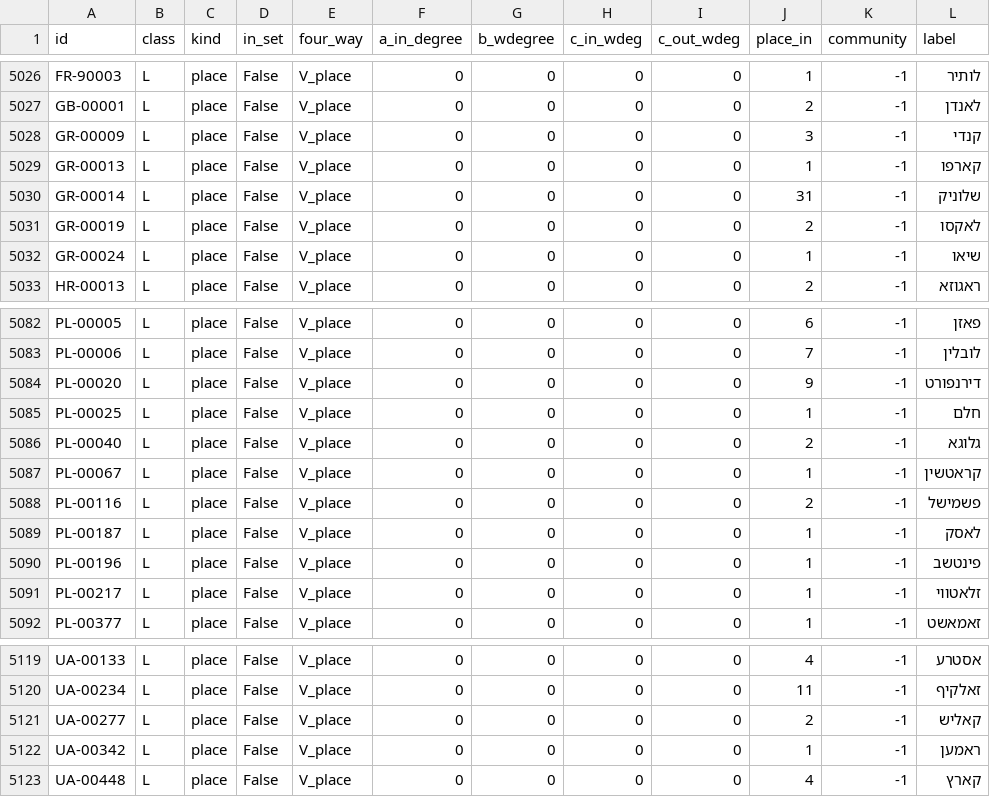
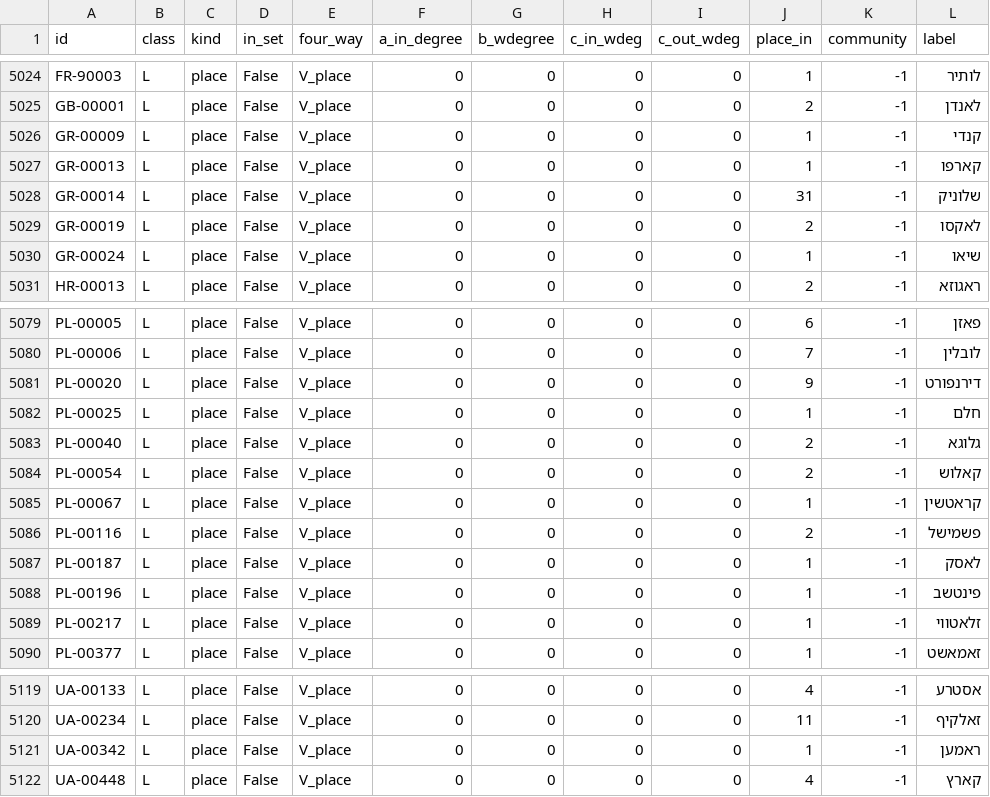
Before and after one commit to eliezerba/deshbord-shem-hagdolim, a CSV file: data/graph/node_metrics.csv, drawn as a sheet; only a part is shown, gaps mark what is left out; the diff covers the shown part only.

```diff
--- a/data/graph/node_metrics.csv
+++ b/data/graph/node_metrics.csv
@@ -5027,3 +5025,3 @@ FR-90003,L,place,False,V_place,0,0,0,0,1,-1,לותיר
 GB-00001,L,place,False,V_place,0,0,0,0,2,-1,לאנדן
-GR-00009,L,place,False,V_place,0,0,0,0,3,-1,קנדי
+GR-00009,L,place,False,V_place,0,0,0,0,1,-1,קנדי
 GR-00013,L,place,False,V_place,0,0,0,0,1,-1,קארפו
@@ -5086,2 +5083,3 @@ PL-00025,L,place,False,V_place,0,0,0,0,1,-1,חלם
 PL-00040,L,place,False,V_place,0,0,0,0,2,-1,גלוגא
+PL-00054,L,place,False,V_place,0,0,0,0,2,-1,קאלוש
 PL-00067,L,place,False,V_place,0,0,0,0,1,-1,קראטשין
@@ -5120,3 +5120,2 @@ UA-00133,L,place,False,V_place,0,0,0,0,4,-1,אסטרע
 UA-00234,L,place,False,V_place,0,0,0,0,11,-1,זאלקיף
-UA-00277,L,place,False,V_place,0,0,0,0,2,-1,קאליש
 UA-00342,L,place,False,V_place,0,0,0,0,1,-1,ראמען
```
Also changed, not shown: 2 added rows, 6 removed rows and 3 edited cells elsewhere in this file, 32 other files.
